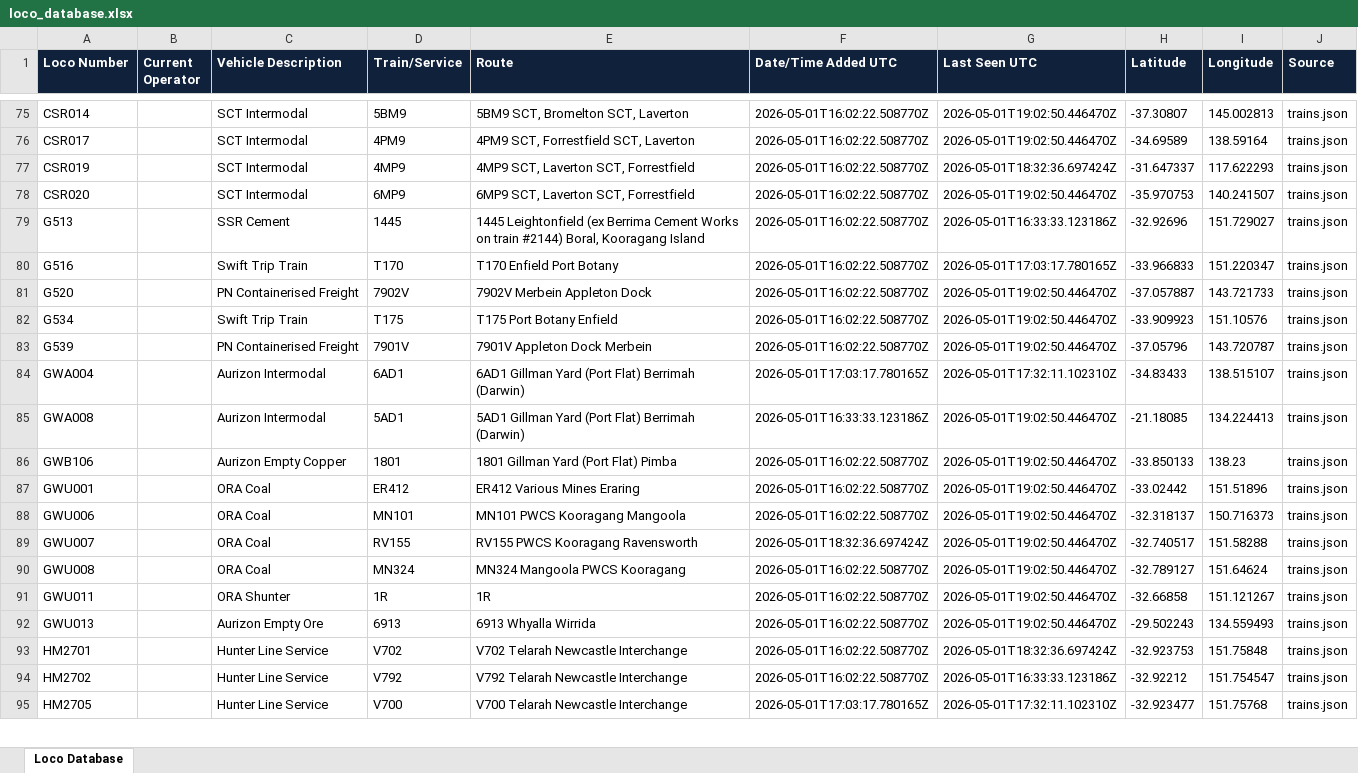
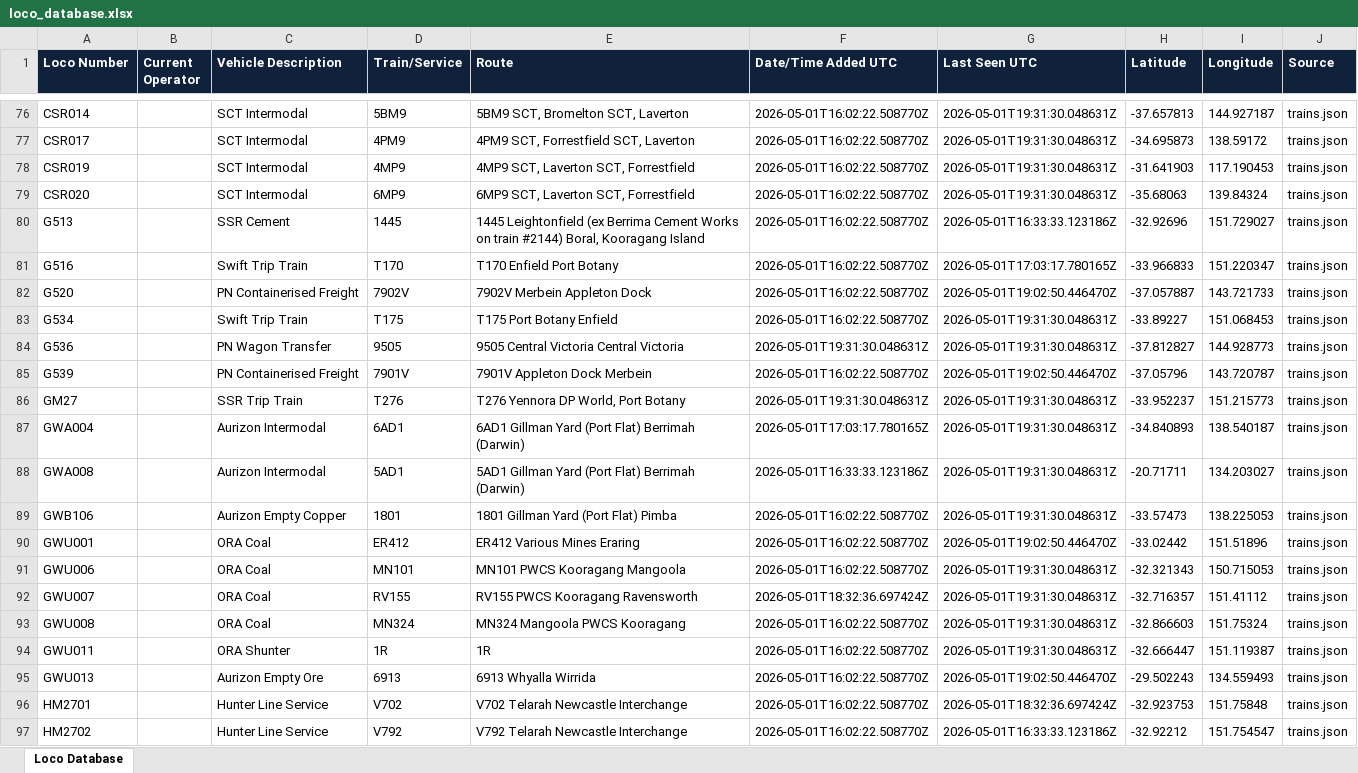
Before and after one commit to grahame21/railops-backend, an Excel workbook: static/downloads/loco_database.xlsx, sheet Loco Database, drawn as a sheet; only a part is shown, gaps mark what is left out; the shorter side is filled out with more unchanged rows; values as stored, in another font and other column widths than the file's, no borders; addresses are those after the commit; the diff covers the shown part only; the diff names each change by its address in the sheet, - before the commit and + after, or states it on an @@ line.

Commit message:
Update RailOps database files - 2026-05-01 19:31:30 UTC

```diff
--- a/static/downloads/loco_database.xlsx (sheet Loco Database)
+++ b/static/downloads/loco_database.xlsx (sheet Loco Database)
-G76:G77 (Last Seen UTC): 2026-05-01T19:02:50.446470Z
+G76:G77 (Last Seen UTC): 2026-05-01T19:31:30.048631Z
-H76 (Latitude): -37.30807
+H76 (Latitude): -37.657813
-I76 (Longitude): 145.002813
+I76 (Longitude): 144.927187
-H77 (Latitude): -34.69589
+H77 (Latitude): -34.695873
-I77 (Longitude): 138.59164
+I77 (Longitude): 138.59172
-G78 (Last Seen UTC): 2026-05-01T18:32:36.697424Z
+G78 (Last Seen UTC): 2026-05-01T19:31:30.048631Z
-H78 (Latitude): -31.647337
+H78 (Latitude): -31.641903
-I78 (Longitude): 117.622293
+I78 (Longitude): 117.190453
-G79 (Last Seen UTC): 2026-05-01T19:02:50.446470Z
+G79 (Last Seen UTC): 2026-05-01T19:31:30.048631Z
-H79 (Latitude): -35.970753
+H79 (Latitude): -35.68063
-I79 (Longitude): 140.241507
+I79 (Longitude): 139.84324
-G83 (Last Seen UTC): 2026-05-01T19:02:50.446470Z
+G83 (Last Seen UTC): 2026-05-01T19:31:30.048631Z
-H83 (Latitude): -33.909923
+H83 (Latitude): -33.89227
-I83 (Longitude): 151.10576
+I83 (Longitude): 151.068453
+row 84: G536 |  | PN Wagon Transfer | 9505 | 9505 Central Victoria Central Victoria | 2026-05-01T19:31:30.048631Z | 2026-05-01T19:31:30.048631Z | -37.812827 | 144.928773 | trains.json
+row 86: GM27 |  | SSR Trip Train | T276 | T276 Yennora DP World, Port Botany | 2026-05-01T19:31:30.048631Z | 2026-05-01T19:31:30.048631Z | -33.952237 | 151.215773 | trains.json
-G87 (Last Seen UTC): 2026-05-01T17:32:11.102310Z
+G87 (Last Seen UTC): 2026-05-01T19:31:30.048631Z
-H87 (Latitude): -34.83433
+H87 (Latitude): -34.840893
-I87 (Longitude): 138.515107
+I87 (Longitude): 138.540187
-G88:G89 (Last Seen UTC): 2026-05-01T19:02:50.446470Z
+G88:G89 (Last Seen UTC): 2026-05-01T19:31:30.048631Z
-H88 (Latitude): -21.18085
+H88 (Latitude): -20.71711
-I88 (Longitude): 134.224413
+I88 (Longitude): 134.203027
-H89 (Latitude): -33.850133
+H89 (Latitude): -33.57473
-I89 (Longitude): 138.23
+I89 (Longitude): 138.225053
-G91:G94 (Last Seen UTC): 2026-05-01T19:02:50.446470Z
+G91:G94 (Last Seen UTC): 2026-05-01T19:31:30.048631Z
-H91 (Latitude): -32.318137
+H91 (Latitude): -32.321343
-I91 (Longitude): 150.716373
+I91 (Longitude): 150.715053
-H92 (Latitude): -32.740517
+H92 (Latitude): -32.716357
-I92 (Longitude): 151.58288
+I92 (Longitude): 151.41112
-H93 (Latitude): -32.789127
+H93 (Latitude): -32.866603
-I93 (Longitude): 151.64624
+I93 (Longitude): 151.75324
-H94 (Latitude): -32.66858
+H94 (Latitude): -32.666447
-I94 (Longitude): 151.121267
+I94 (Longitude): 151.119387
```
Also changed, not shown: 9 added rows and 309 edited cells elsewhere in this sheet, static/downloads/loco_numbers_only.xlsx, 8 other files.
